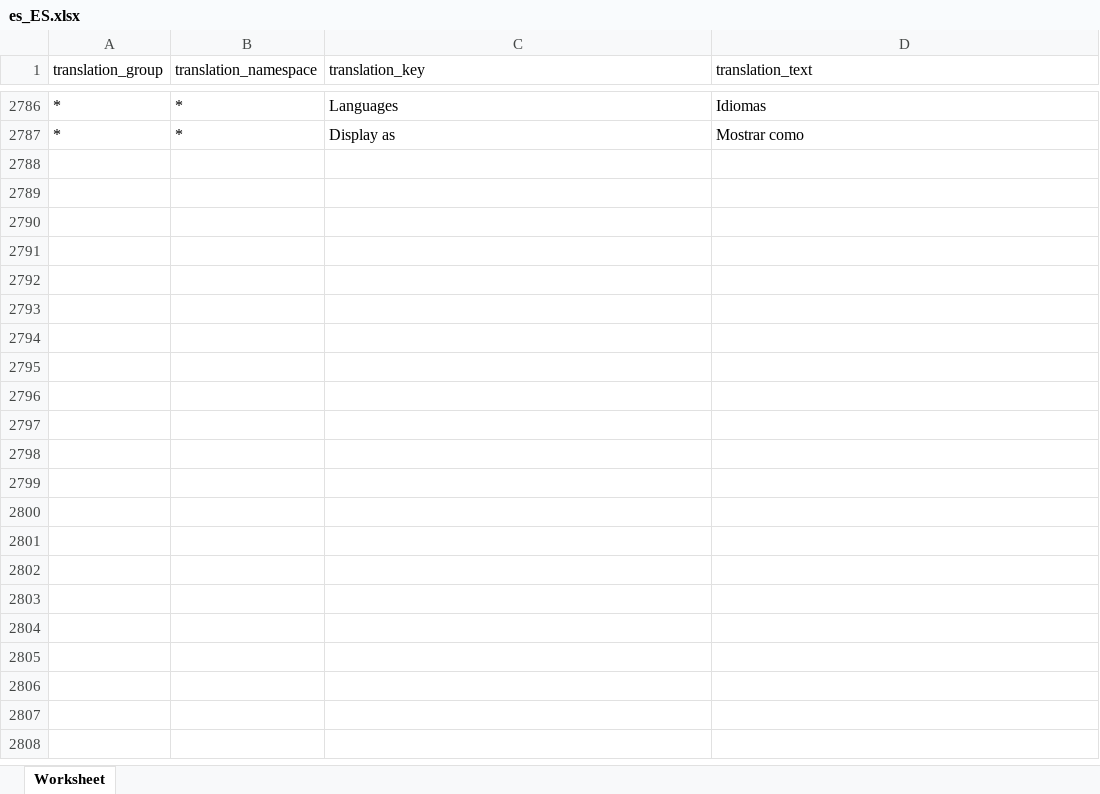
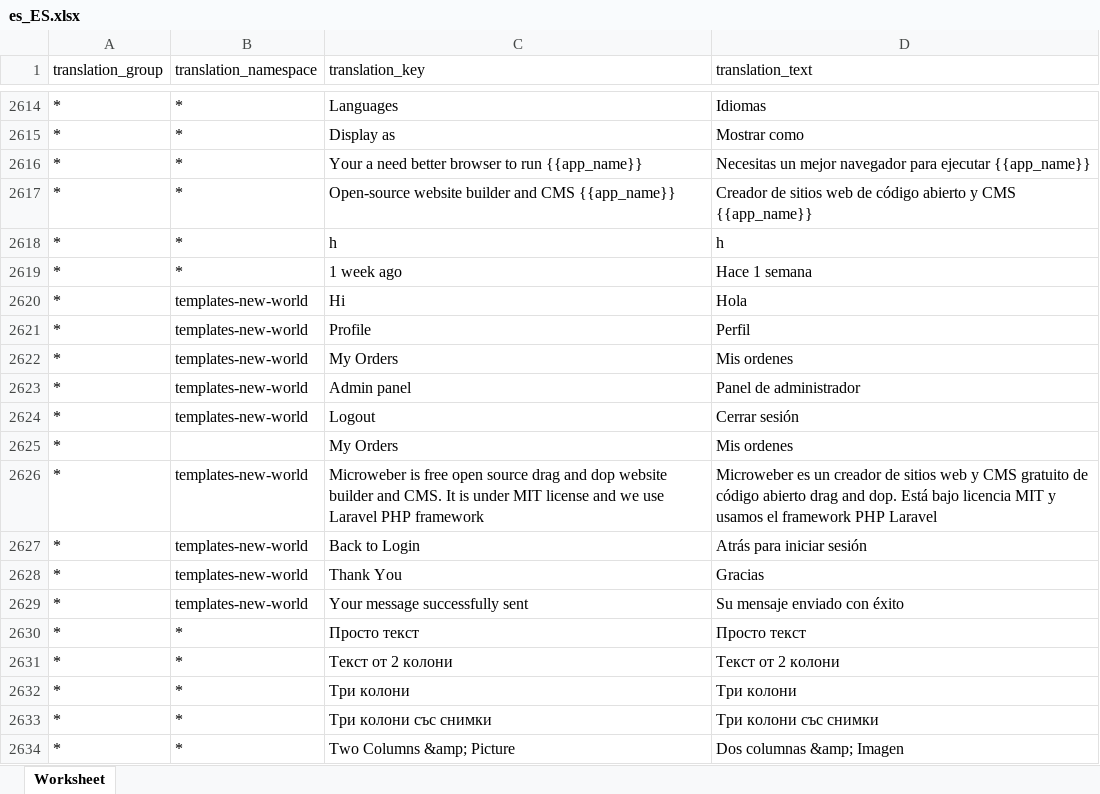
Before and after one commit to microweber/microweber, an Excel workbook: src/MicroweberPackages/Translation/resources/lang_xlsx/es_ES.xlsx, sheet Worksheet, drawn as a sheet; only a part is shown, gaps mark what is left out; values as stored, in another font and other column widths than the file's, no borders; the diff covers the shown part only; the diff names each change by its address in the sheet, - before the commit and + after, or states it on an @@ line.

```diff
--- a/src/MicroweberPackages/Translation/resources/lang_xlsx/es_ES.xlsx (sheet Worksheet)
+++ b/src/MicroweberPackages/Translation/resources/lang_xlsx/es_ES.xlsx (sheet Worksheet)
+row 2616: * | * | Your a need better browser to run {{app_name}} | Necesitas un mejor navegador para ejecutar {{app_name}}
+row 2617: * | * | Open-source website builder and CMS {{app_name}} | Creador de sitios web de código abierto y CMS {{app_name}}
+row 2618: * | * | h | h
+row 2619: * | * | 1 week ago | Hace 1 semana
+row 2620: * | templates-new-world | Hi | Hola
+row 2621: * | templates-new-world | Profile | Perfil
+row 2622: * | templates-new-world | My Orders | Mis ordenes
+row 2623: * | templates-new-world | Admin panel | Panel de administrador
+row 2624: * | templates-new-world | Logout | Cerrar sesión
+row 2625: * |  | My Orders | Mis ordenes
+row 2626: * | templates-new-world | Microweber is free open source drag and dop website builder and CMS. It is under MIT license and we use Laravel PHP framework | Microweber es un creador de sitios web y CMS gratuito de código abierto drag and dop. Está bajo licencia MIT y usamos el framework PHP Laravel
+row 2627: * | templates-new-world | Back to Login | Atrás para iniciar sesión
+row 2628: * | templates-new-world | Thank You | Gracias
+row 2629: * | templates-new-world | Your message successfully sent | Su mensaje enviado con éxito
+row 2630: * | * | Просто текст | Просто текст
+row 2631: * | * | Текст от 2 колони | Текст от 2 колони
+row 2632: * | * | Три колони | Три колони
+row 2633: * | * | Три колони със снимки | Три колони със снимки
+row 2634: * | * | Two Columns &amp; Picture | Dos columnas &amp; Imagen
```
Also changed, not shown: 138 added rows and 172 removed rows elsewhere in this sheet, src/MicroweberPackages/Translation/resources/lang_xlsx/da_DK.xlsx, src/MicroweberPackages/Translation/resources/lang_xlsx/de_DE.xlsx, 31 other files.
